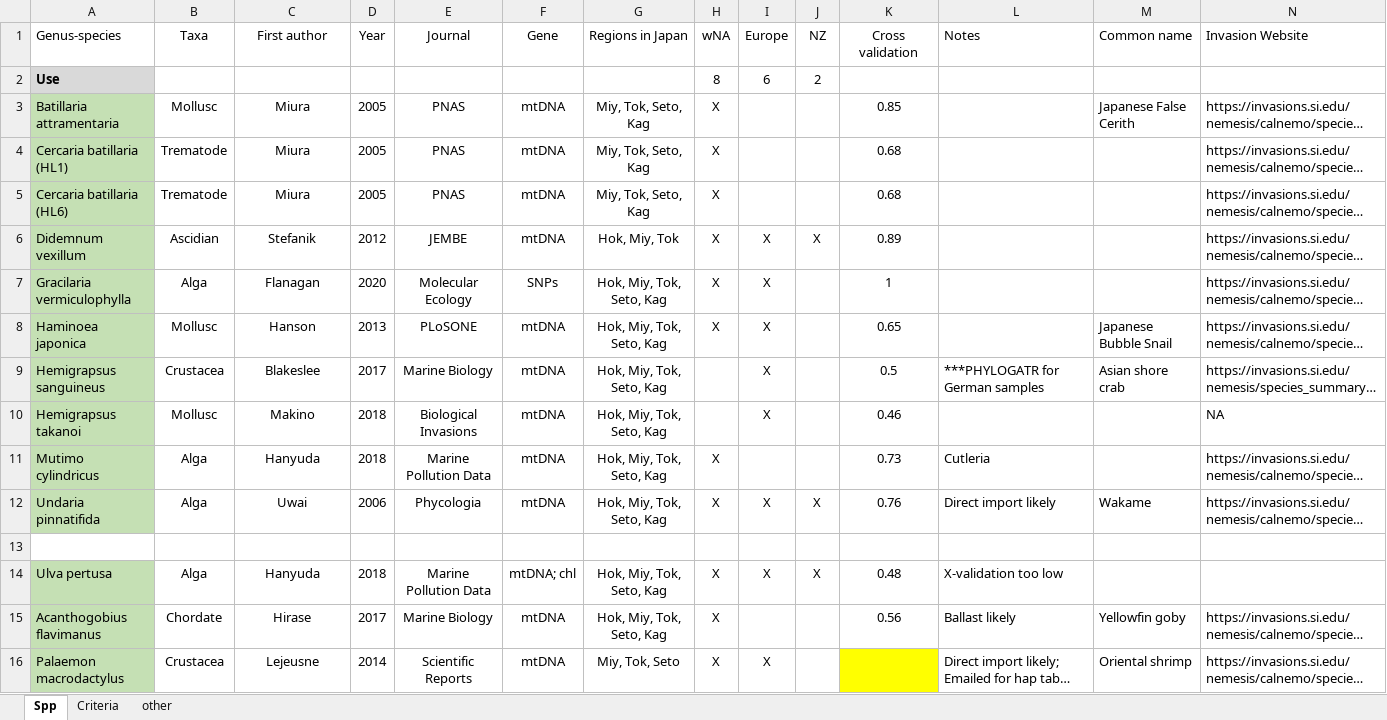
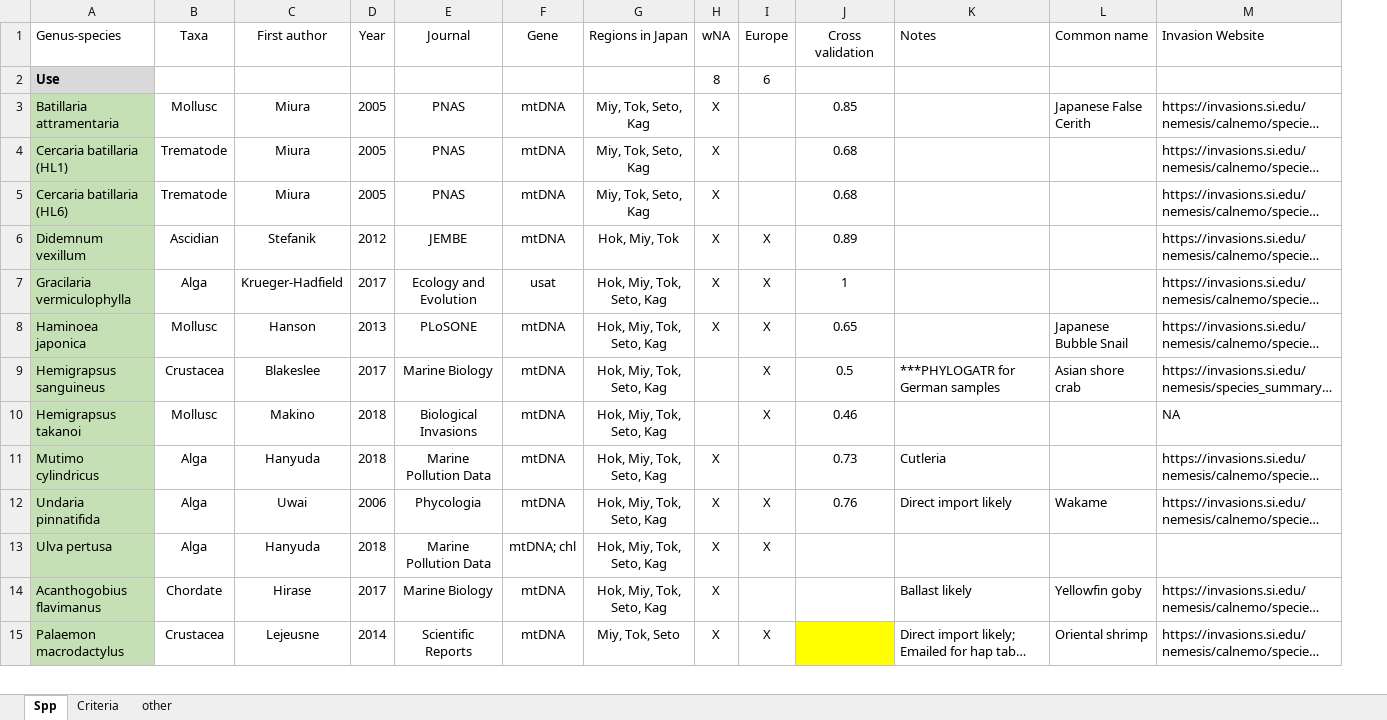
Before and after one commit to esotka/gigas-popgen, an Excel workbook: ABC_input/OysterAssociates_final_20Dec2022.xlsx, sheet Spp, drawn as a sheet; only a part is shown; long unchanged cells end in …; values as stored, in another font and other column widths than the file's, no borders; conditional formats not drawn; removed rows and columns are numbered as before the commit, all else as after; the diff names each change by its address in the sheet, - before the commit and + after, or states it on an @@ line.

```diff
--- a/ABC_input/OysterAssociates_final_20Dec2022.xlsx (sheet Spp)
+++ b/ABC_input/OysterAssociates_final_20Dec2022.xlsx (sheet Spp)
-column J (NZ), rows 2-12: 2 |  |  |  | X |  |  |  |  |  | X; row 14: X
-C7 (First author): Flanagan
+C7 (First author): Krueger-Hadfield
-D7 (Year): 2020
+D7 (Year): 2017
-E7 (Journal): Molecular Ecology
+E7 (Journal): Ecology and Evolution
-F7 (Gene): SNPs
+F7 (Gene): usat
-row 13: (empty)
-J13 (Cross validation): 0.48
+J13 (Cross validation): (empty)
-K13 (Notes): X-validation too low
+K13 (Notes): (empty)
-J14 (Cross validation): 0.56
+J14 (Cross validation): (empty)
```
Also changed, not shown: formulas that keep their value, 4 other files.
